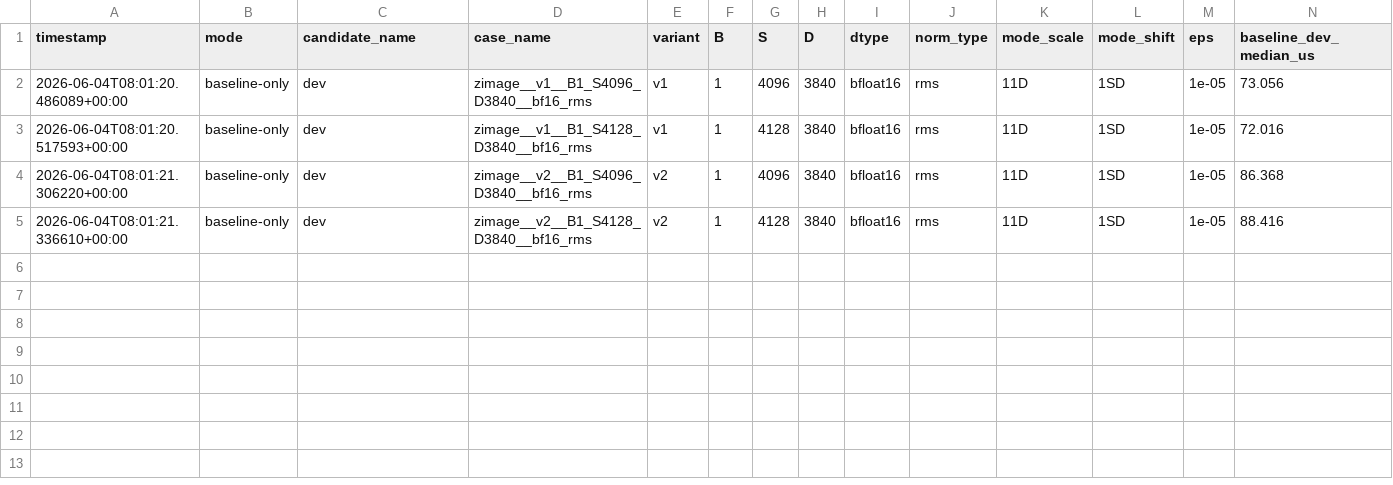
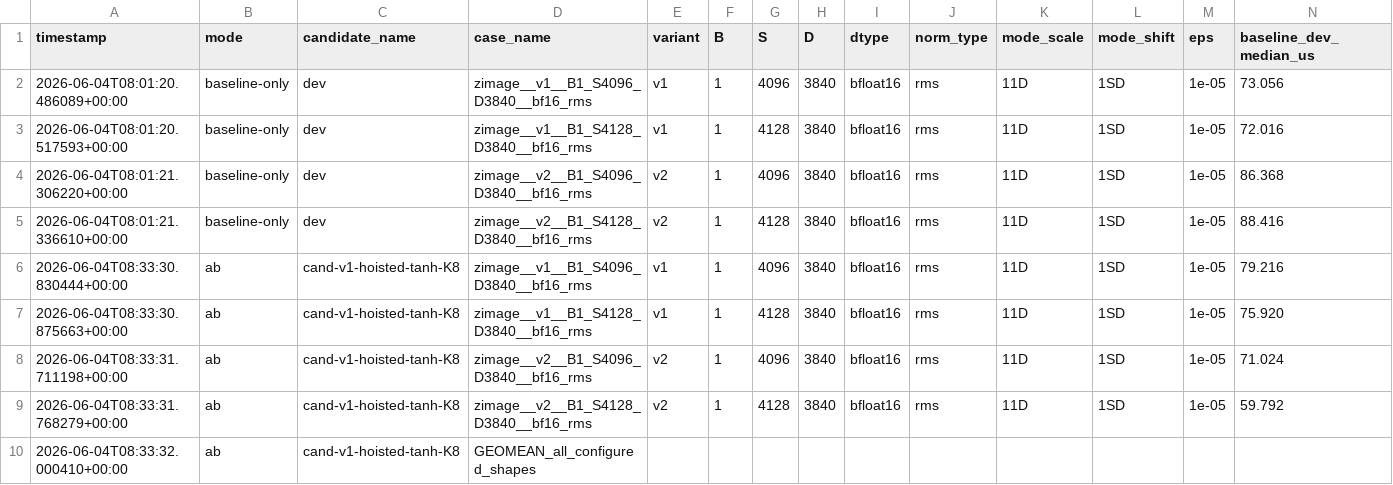
Before and after one commit to BBuf/KDA-Pilot, a CSV file: kernels/b200_diffusion_cutedsl_norm_tanh_mul_add__multi_shape/benchmark.csv, drawn as a sheet; only a part is shown; rows hold the shown columns only; the diff names each change by its address in the sheet, - before the commit and + after, or states it on an @@ line.

```diff
--- a/kernels/b200_diffusion_cutedsl_norm_tanh_mul_add__multi_shape/benchmark.csv
+++ b/kernels/b200_diffusion_cutedsl_norm_tanh_mul_add__multi_shape/benchmark.csv
+row 6: 2026-06-04T08:33:30.830444+00:00 | ab | cand-v1-hoisted-tanh-K8 | zimage__v1__B1_S4096_D3840__bf16_rms | v1 | 1 | 4096 | 3840 | bfloat16 | rms | 11D | 1SD | 1e-05 | 79.216
+row 7: 2026-06-04T08:33:30.875663+00:00 | ab | cand-v1-hoisted-tanh-K8 | zimage__v1__B1_S4128_D3840__bf16_rms | v1 | 1 | 4128 | 3840 | bfloat16 | rms | 11D | 1SD | 1e-05 | 75.920
+row 8: 2026-06-04T08:33:31.711198+00:00 | ab | cand-v1-hoisted-tanh-K8 | zimage__v2__B1_S4096_D3840__bf16_rms | v2 | 1 | 4096 | 3840 | bfloat16 | rms | 11D | 1SD | 1e-05 | 71.024
+row 9: 2026-06-04T08:33:31.768279+00:00 | ab | cand-v1-hoisted-tanh-K8 | zimage__v2__B1_S4128_D3840__bf16_rms | v2 | 1 | 4128 | 3840 | bfloat16 | rms | 11D | 1SD | 1e-05 | 59.792
+row 10: 2026-06-04T08:33:32.000410+00:00 | ab | cand-v1-hoisted-tanh-K8 | GEOMEAN_all_configured_shapes
```
Also changed, not shown: 2 other files.
